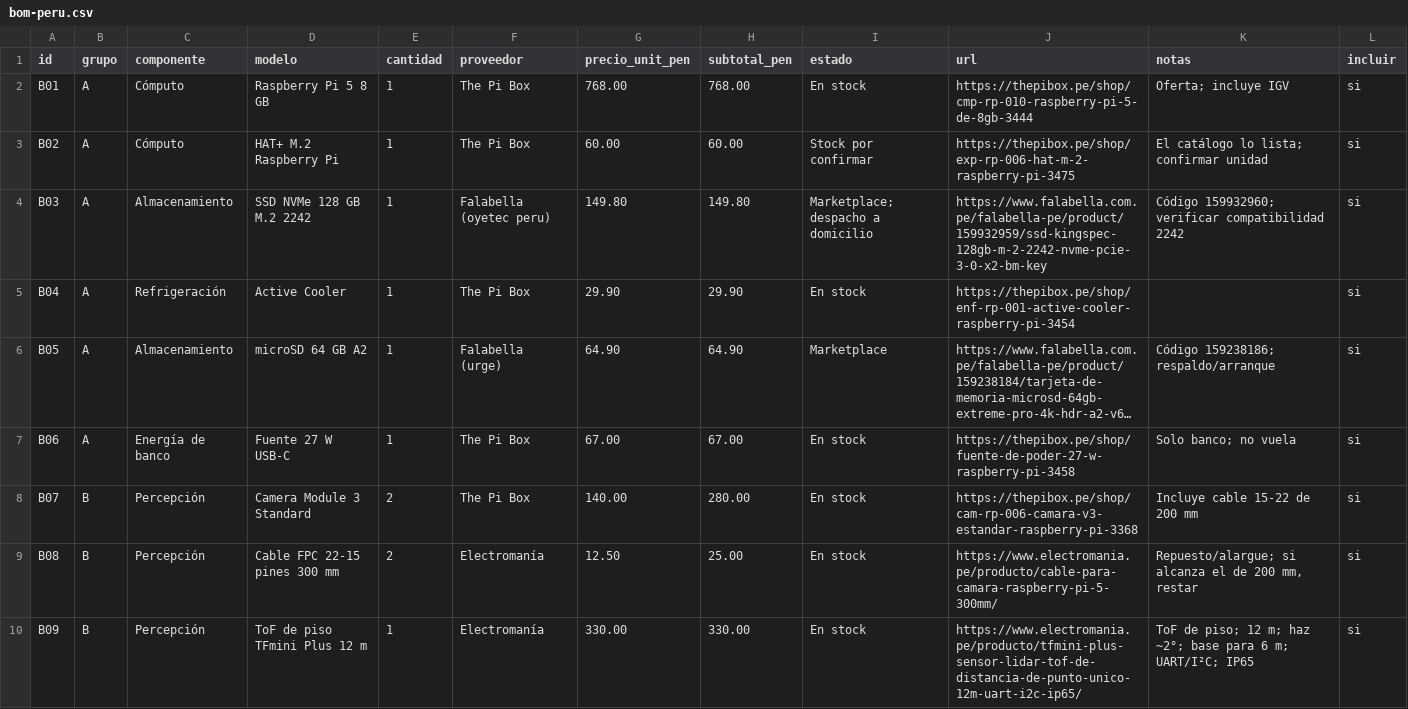
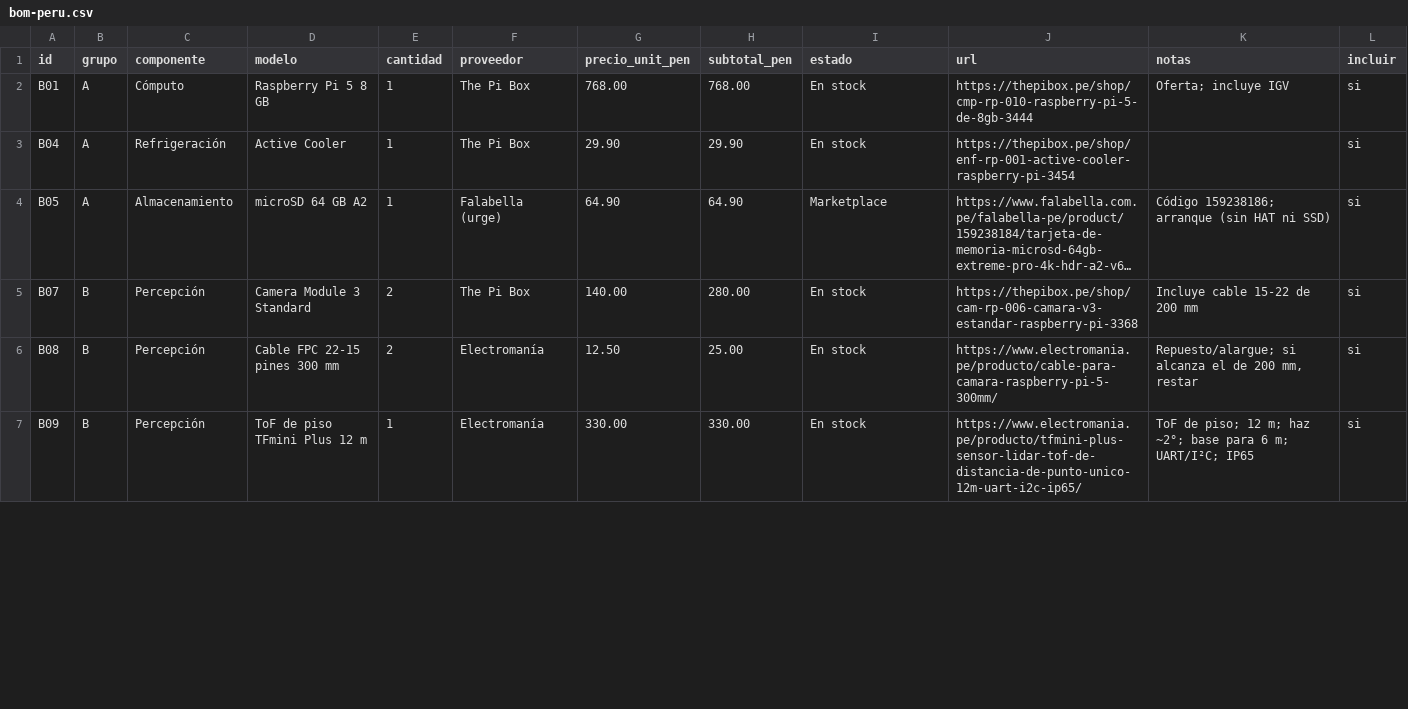
Before and after one commit to MarioAntizana1/Kairos--ERC-xd, a CSV file: drone/docs/04-diseno/bom-peru.csv, drawn as a sheet; only a part is shown; long unchanged cells end in …; removed rows and columns are numbered as before the commit, all else as after; the diff covers the shown part only; the diff names each change by its address in the sheet, - before the commit and + after, or states it on an @@ line.

```diff
--- a/drone/docs/04-diseno/bom-peru.csv
+++ b/drone/docs/04-diseno/bom-peru.csv
-row 3: B02 | A | Cómputo | HAT+ M.2 Raspberry Pi | 1 | The Pi Box | 60.00 | 60.00 | Stock por confirmar | https://thepibox.pe/shop/exp-rp-006-hat-m-2-raspberry-pi-3475 | El catálogo lo lista; confirmar unidad | si
-row 4: B03 | A | Almacenamiento | SSD NVMe 128 GB M.2 2242 | 1 | Falabella (oyetec peru) | 149.80 | 149.80 | Marketplace; despacho a domicilio | https://www.falabella.com.pe/falabella-pe/product/159932959/ssd-kingspec-128gb-m-2-2242-nvme-pcie-3-0-x2-bm-key | Código 159932960; verificar compatibilidad 2242 | si
-K4 (notas): Código 159238186; respaldo/arranque
+K4 (notas): Código 159238186; arranque (sin HAT ni SSD)
-row 7: B06 | A | Energía de banco | Fuente 27 W USB-C | 1 | The Pi Box | 67.00 | 67.00 | En stock | https://thepibox.pe/shop/fuente-de-poder-27-w-raspberry-pi-3458 | Solo banco; no vuela | si
```
Also changed, not shown: 1 removed row and 11 edited cells elsewhere in this file, mini-rover/docs/04-diseno/bom-peru.csv, rover-principal/docs/04-diseno/bom-vision.csv, 16 other files.
